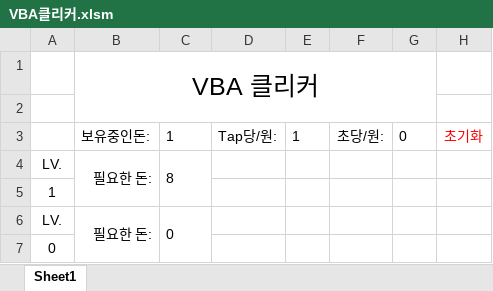
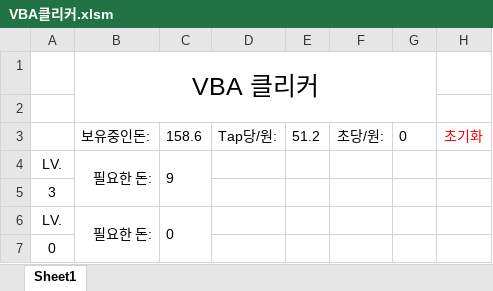
Before and after one commit to teahyen/My_plan, an Excel workbook: VBA클리커.xlsm, sheet Sheet1, drawn as a sheet; values as stored, in another font and other column widths than the file's, no borders; charts and pictures not drawn; the diff names each change by its address in the sheet, - before the commit and + after, or states it on an @@ line.

```diff
--- a/VBA클리커.xlsm (sheet Sheet1)
+++ b/VBA클리커.xlsm (sheet Sheet1)
-C3: 1
+C3: 158.6
-E3: 1
+E3: 51.2
-C4: 8
+C4: 9
-A5: 1
+A5: 3
```
Also changed, not shown: charts or pictures, 원신 확률.xlsm.
